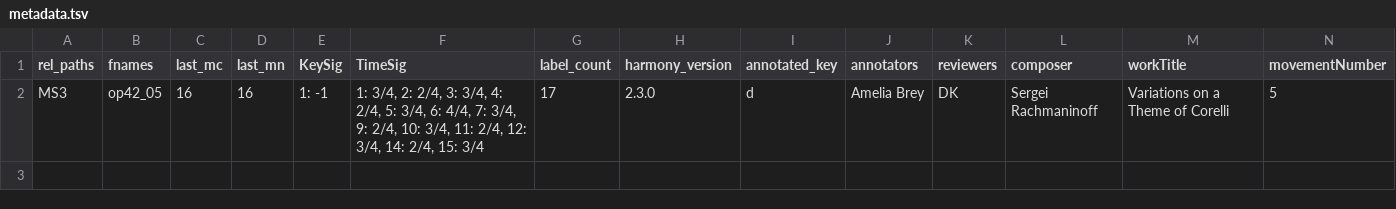
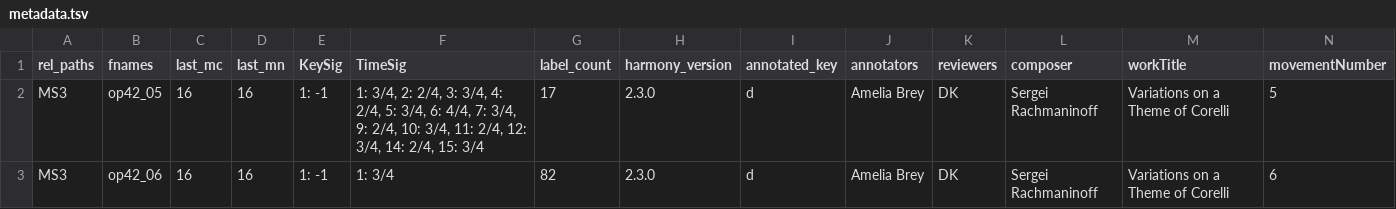
Before and after one commit to DCMLab/rachmaninoff_piano, a TSV file: metadata.tsv, drawn as a sheet; only a part is shown; rows hold the shown columns only; the diff names each change by its address in the sheet, - before the commit and + after, or states it on an @@ line.

```diff
--- a/metadata.tsv
+++ b/metadata.tsv
+row 3: MS3 | op42_06 | 16 | 16 | 1: -1 | 1: 3/4 | 82 | 2.3.0 | d | Amelia Brey | DK | Sergei Rachmaninoff | Variations on a Theme of Corelli | 6
```
Also changed, not shown: harmonies/op42_06.tsv, measures/op42_06.tsv, 2 other files.
